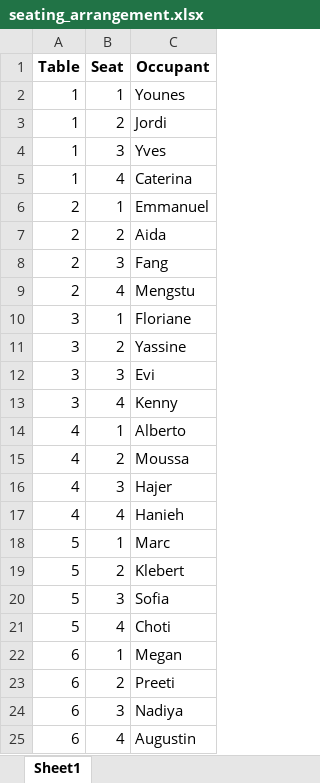
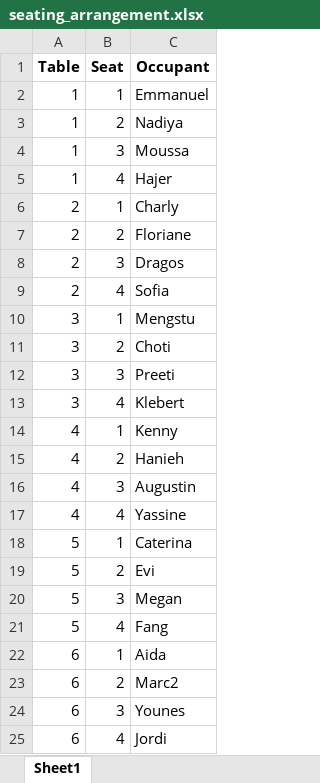
Before and after one commit to hajersmiai/Bauman9_Open_Space, an Excel workbook: seating_arrangement.xlsx, sheet Sheet1, drawn as a sheet; values as stored, in another font and other column widths than the file's, no borders; removed rows and columns are numbered as before the commit, all else as after; the diff names each change by its address in the sheet, - before the commit and + after, or states it on an @@ line.

Commit message:
Updated Test Data Files

```diff
--- a/seating_arrangement.xlsx (sheet Sheet1)
+++ b/seating_arrangement.xlsx (sheet Sheet1)
-C2 (Occupant): Younes
+C2 (Occupant): Emmanuel
-C3 (Occupant): Jordi
+C3 (Occupant): Nadiya
-C4 (Occupant): Yves
+C4 (Occupant): Moussa
-C5 (Occupant): Caterina
+C5 (Occupant): Hajer
-C6 (Occupant): Emmanuel
+C6 (Occupant): Charly
-C7 (Occupant): Aida
+C7 (Occupant): Floriane
-C8 (Occupant): Fang
+C8 (Occupant): Dragos
-C9 (Occupant): Mengstu
+C9 (Occupant): Sofia
-C10 (Occupant): Floriane
+C10 (Occupant): Mengstu
-C11 (Occupant): Yassine
+C11 (Occupant): Choti
-C12 (Occupant): Evi
+C12 (Occupant): Preeti
-C13 (Occupant): Kenny
+C13 (Occupant): Klebert
-C14 (Occupant): Alberto
+C14 (Occupant): Kenny
-row 15: 4 | 2 | Moussa
-row 16: 4 | 3 | Hajer
-B15 (Seat): 4
+B15 (Seat): 2
+row 16: 4 | 3 | Augustin
+row 17: 4 | 4 | Yassine
-C18 (Occupant): Marc
+C18 (Occupant): Caterina
-C19 (Occupant): Klebert
+C19 (Occupant): Evi
-C20 (Occupant): Sofia
+C20 (Occupant): Megan
-C21 (Occupant): Choti
+C21 (Occupant): Fang
-C22 (Occupant): Megan
+C22 (Occupant): Aida
-C23 (Occupant): Preeti
+C23 (Occupant): Marc2
-C24 (Occupant): Nadiya
+C24 (Occupant): Younes
-C25 (Occupant): Augustin
+C25 (Occupant): Jordi
```
Also changed, not shown: 3 other files.
